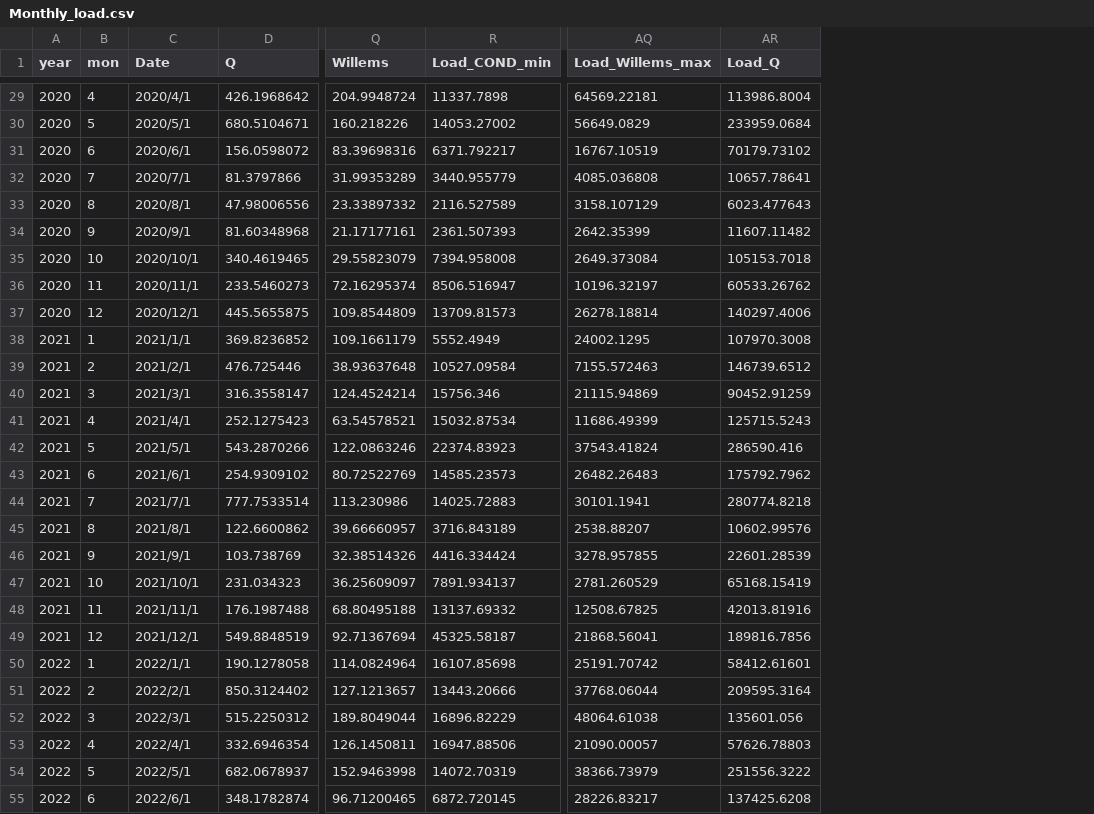
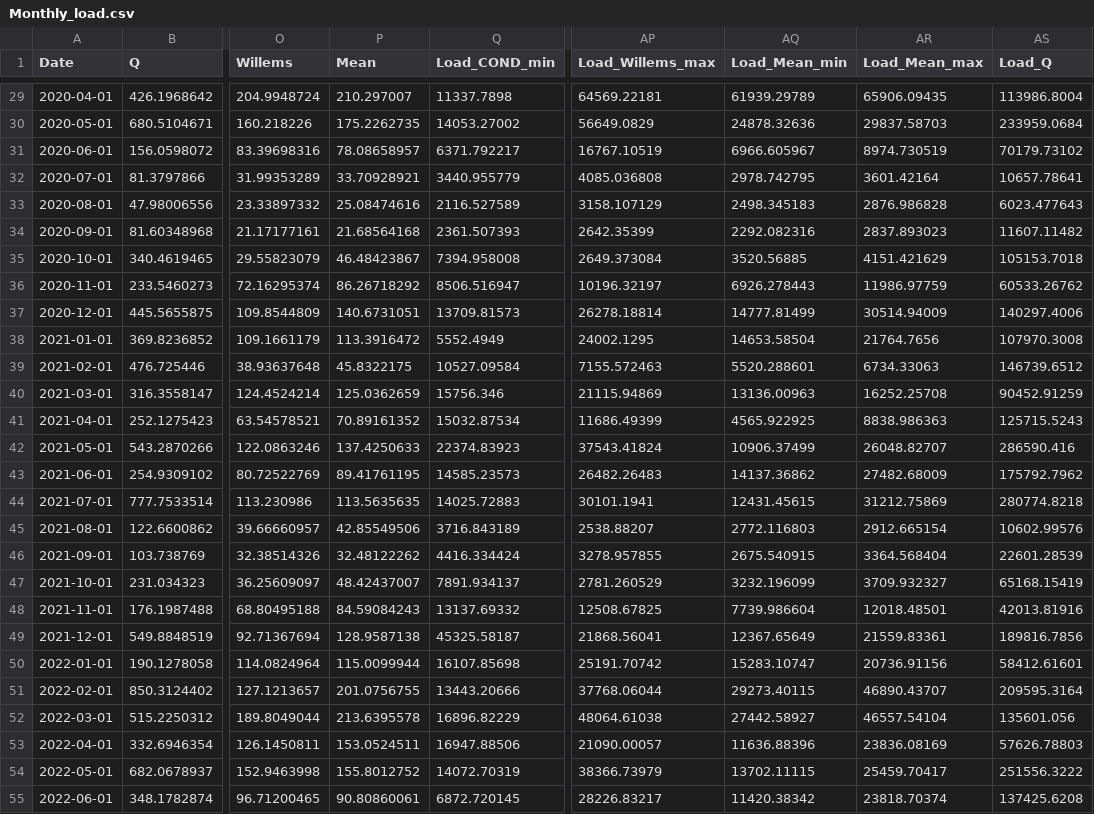
Before and after one commit to ShuaiGe57/SPOTPY-and-pySWATPlus, a CSV file: TimeSeries/Monthly_load.csv, drawn as a sheet; only a part is shown, gaps mark what is left out; removed rows and columns are numbered as before the commit, all else as after; the diff covers the shown part only; the diff names each change by its address in the sheet, - before the commit and + after, or states it on an @@ line.

```diff
--- a/TimeSeries/Monthly_load.csv
+++ b/TimeSeries/Monthly_load.csv
-column A (year), rows 29-55: 2020 | 2020 | 2020 | 2020 | 2020 | 2020 | 2020 | 2020 | 2020 | 2021 | 2021 | 2021 | 2021 | 2021 | 2021 | 2021 | 2021 | 2021 | 2021 | 2021 | 2021 | 2022 | 2022 | 2022 | 2022 | 2022 | 2022
-column B (mon), rows 29-55: 4 | 5 | 6 | 7 | 8 | 9 | 10 | 11 | 12 | 1 | 2 | 3 | 4 | 5 | 6 | 7 | 8 | 9 | 10 | 11 | 12 | 1 | 2 | 3 | 4 | 5 | 6
+column P (Mean), rows 29-55: 210.297007 | 175.2262735 | 78.08658957 | 33.70928921 | 25.08474616 | 21.68564168 | 46.48423867 | 86.26718292 | 140.6731051 | 113.3916472 | 45.8322175 | 125.0362659 | 70.89161352 | 137.4250633 | 89.41761195 | 113.5635635 | 42.85549506 | 32.48122262 | 48.42437007 | 84.59084243 | 128.9587138 | 115.0099944 | 201.0756755 | 213.6395578 | 153.0524511 | 155.8012752 | 90.80860061
+column AQ (Load_Mean_min), rows 29-55: 61939.29789 | 24878.32636 | 6966.605967 | 2978.742795 | 2498.345183 | 2292.082316 | 3520.56885 | 6926.278443 | 14777.81499 | 14653.58504 | 5520.288601 | 13136.00963 | 4565.922925 | 10906.37499 | 14137.36862 | 12431.45615 | 2772.116803 | 2675.540915 | 3232.196099 | 7739.986604 | 12367.65649 | 15283.10747 | 29273.40115 | 27442.58927 | 11636.88396 | 13702.11115 | 11420.38342
+column AR (Load_Mean_max), rows 29-55: 65906.09435 | 29837.58703 | 8974.730519 | 3601.42164 | 2876.986828 | 2837.893023 | 4151.421629 | 11986.97759 | 30514.94009 | 21764.7656 | 6734.33063 | 16252.25708 | 8838.986363 | 26048.82707 | 27482.68009 | 31212.75869 | 2912.665154 | 3364.568404 | 3709.932327 | 12018.48501 | 21559.83361 | 20736.91156 | 46890.43707 | 46557.54104 | 23836.08169 | 25459.70417 | 23818.70374
-A29 (Date): 2020/4/1
+A29 (Date): 2020-04-01
-A30 (Date): 2020/5/1
+A30 (Date): 2020-05-01
-A31 (Date): 2020/6/1
+A31 (Date): 2020-06-01
-A32 (Date): 2020/7/1
+A32 (Date): 2020-07-01
-A33 (Date): 2020/8/1
+A33 (Date): 2020-08-01
-A34 (Date): 2020/9/1
+A34 (Date): 2020-09-01
-A35 (Date): 2020/10/1
+A35 (Date): 2020-10-01
-A36 (Date): 2020/11/1
+A36 (Date): 2020-11-01
-A37 (Date): 2020/12/1
+A37 (Date): 2020-12-01
-A38 (Date): 2021/1/1
+A38 (Date): 2021-01-01
-A39 (Date): 2021/2/1
+A39 (Date): 2021-02-01
-A40 (Date): 2021/3/1
+A40 (Date): 2021-03-01
-A41 (Date): 2021/4/1
+A41 (Date): 2021-04-01
-A42 (Date): 2021/5/1
+A42 (Date): 2021-05-01
-A43 (Date): 2021/6/1
+A43 (Date): 2021-06-01
-A44 (Date): 2021/7/1
+A44 (Date): 2021-07-01
-A45 (Date): 2021/8/1
+A45 (Date): 2021-08-01
-A46 (Date): 2021/9/1
+A46 (Date): 2021-09-01
-A47 (Date): 2021/10/1
+A47 (Date): 2021-10-01
-A48 (Date): 2021/11/1
+A48 (Date): 2021-11-01
-A49 (Date): 2021/12/1
+A49 (Date): 2021-12-01
-A50 (Date): 2022/1/1
+A50 (Date): 2022-01-01
-A51 (Date): 2022/2/1
+A51 (Date): 2022-02-01
-A52 (Date): 2022/3/1
+A52 (Date): 2022-03-01
-A53 (Date): 2022/4/1
+A53 (Date): 2022-04-01
-A54 (Date): 2022/5/1
+A54 (Date): 2022-05-01
-A55 (Date): 2022/6/1
+A55 (Date): 2022-06-01
```
Also changed, not shown: 33 edited cells elsewhere in this file, 5 other files.
